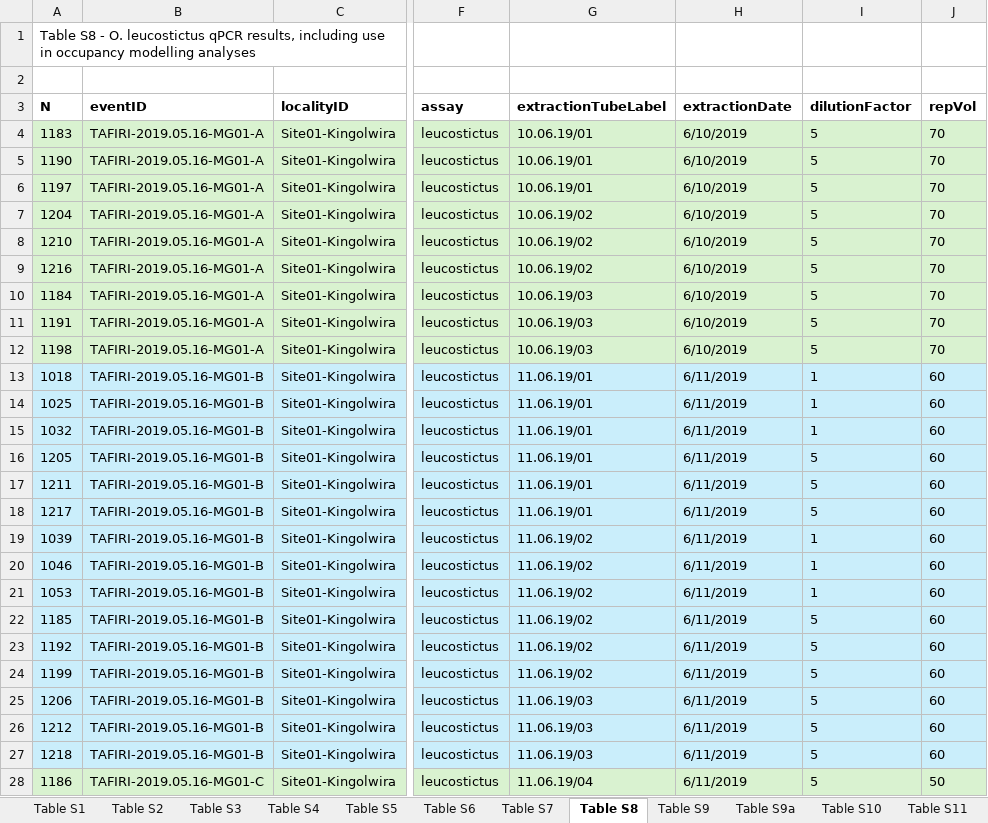
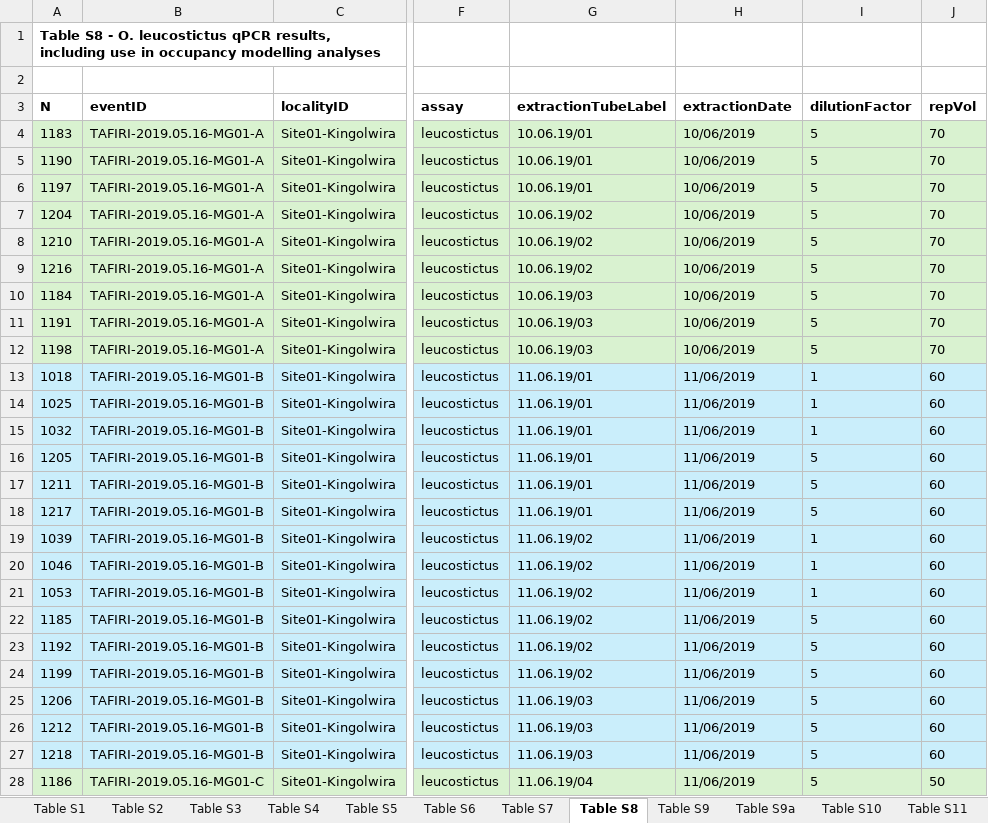
Before and after one commit to genner-lab/tilapia-aquaculture-edna, an Excel workbook: Collins_eDNAAssay_9June2025_SupportingInformation.xlsx, sheet Table S8, drawn as a sheet; only a part is shown, gaps mark what is left out; values as stored, in another font and other column widths than the file's, no borders; the diff covers the shown part only; the diff names each change by its address in the sheet, - before the commit and + after, or states it on an @@ line.

Commit message:
update tissues tables

```diff
--- a/Collins_eDNAAssay_9June2025_SupportingInformation.xlsx (sheet Table S8)
+++ b/Collins_eDNAAssay_9June2025_SupportingInformation.xlsx (sheet Table S8)
-A1 bold: off
+A1 bold: on
-H4:H12 (extractionDate): 6/10/2019
+H4:H12 (extractionDate): 10/06/2019
-H13:H28 (extractionDate): 6/11/2019
+H13:H28 (extractionDate): 11/06/2019
```
Also changed, not shown: 644 edited cells elsewhere in this sheet, sheet Table S7, sheet Table S6, sheet Table S1, sheet Table S5, sheet Table S12, sheet Sheet1, 9 more sheets, 1 other file.
